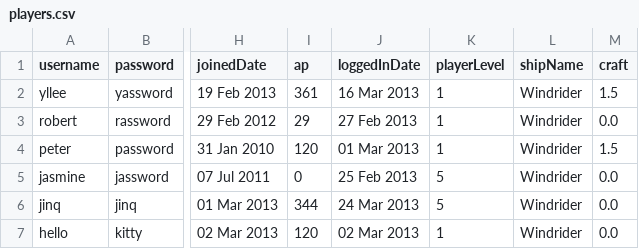
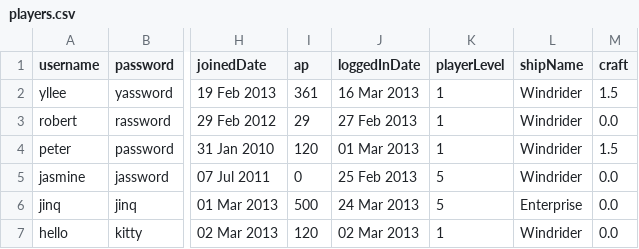
Before and after one commit to whalelee/battlestations-in-java, a CSV file: data/oridata/players.csv, drawn as a sheet; only a part is shown, gaps mark what is left out; the diff names each change by its address in the sheet, - before the commit and + after, or states it on an @@ line.

```diff
--- a/data/oridata/players.csv
+++ b/data/oridata/players.csv
-I6 (ap): 344
+I6 (ap): 500
-L6 (shipName): Windrider
+L6 (shipName): Enterprise
```
Also changed, not shown: data/players.csv, 7 other files.
